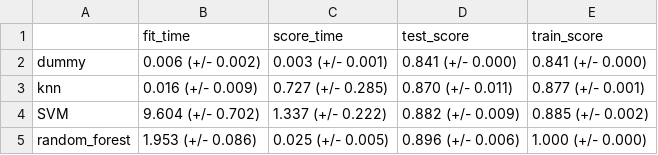
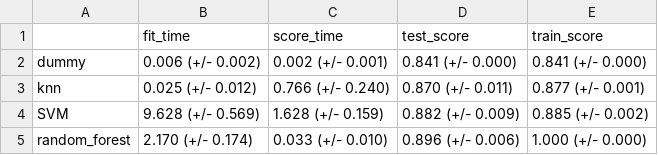
Before and after one commit to DSCI-310-2024/DSCI-310_Group-Project_Group8_Purchasing-Intent-Analysis, a CSV file: results/model_comparison_results.csv, drawn as a sheet.

```diff
--- a/results/model_comparison_results.csv
+++ b/results/model_comparison_results.csv
@@ -1,5 +1,5 @@
 ,fit_time,score_time,test_score,train_score
-dummy,0.006 (+/- 0.002),0.003 (+/- 0.001),0.841 (+/- 0.000),0.841 (+/- 0.000)
-knn,0.016 (+/- 0.009),0.727 (+/- 0.285),0.870 (+/- 0.011),0.877 (+/- 0.001)
-SVM,9.604 (+/- 0.702),1.337 (+/- 0.222),0.882 (+/- 0.009),0.885 (+/- 0.002)
-random_forest,1.953 (+/- 0.086),0.025 (+/- 0.005),0.896 (+/- 0.006),1.000 (+/- 0.000)
+dummy,0.006 (+/- 0.002),0.002 (+/- 0.001),0.841 (+/- 0.000),0.841 (+/- 0.000)
+knn,0.025 (+/- 0.012),0.766 (+/- 0.240),0.870 (+/- 0.011),0.877 (+/- 0.001)
+SVM,9.628 (+/- 0.569),1.628 (+/- 0.159),0.882 (+/- 0.009),0.885 (+/- 0.002)
+random_forest,2.170 (+/- 0.174),0.033 (+/- 0.010),0.896 (+/- 0.006),1.000 (+/- 0.000)
```
Also changed, not shown: 12 other files.
